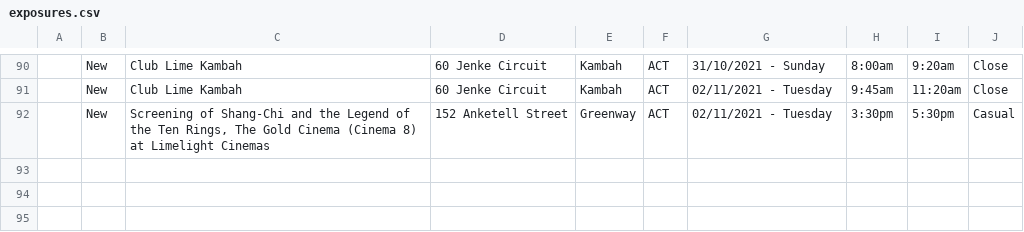
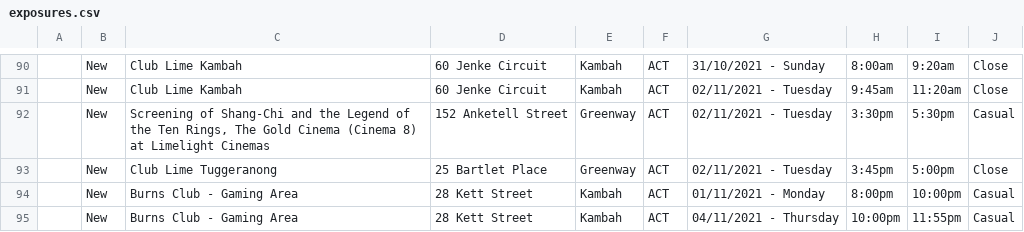
Before and after one commit to kwauchope/act-covid-rss, a CSV file: exposures.csv, drawn as a sheet; only a part is shown, gaps mark what is left out; the diff names each change by its address in the sheet, - before the commit and + after, or states it on an @@ line.

```diff
--- a/exposures.csv
+++ b/exposures.csv
+row 93:  | New | Club Lime Tuggeranong | 25 Bartlet Place | Greenway | ACT | 02/11/2021 - Tuesday | 3:45pm | 5:00pm | Close
+row 94:  | New | Burns Club - Gaming Area | 28 Kett Street | Kambah | ACT | 01/11/2021 - Monday | 8:00pm | 10:00pm | Casual
+row 95:  | New | Burns Club - Gaming Area | 28 Kett Street | Kambah | ACT | 04/11/2021 - Thursday | 10:00pm | 11:55pm | Casual
```
Also changed, not shown: 3 other files.
